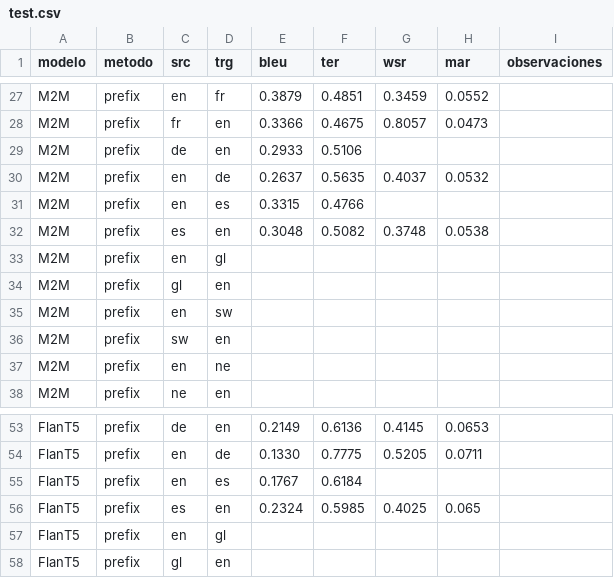
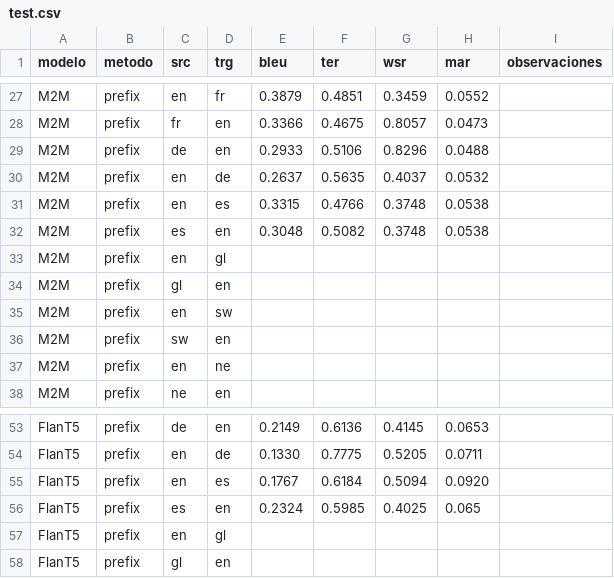
Before and after one commit to sergiogg-ops/TFM_IMT, a CSV file: resultados/test.csv, drawn as a sheet; only a part is shown, gaps mark what is left out.

Commit message:
mas prefix based

```diff
--- a/resultados/test.csv
+++ b/resultados/test.csv
@@ -28,5 +28,5 @@ M2M,prefix,en,fr,0.3879,0.4851,0.3459,0.0552,
 M2M,prefix,fr,en,0.3366,0.4675,0.8057,0.0473,
-M2M,prefix,de,en,0.2933,0.5106,,,
+M2M,prefix,de,en,0.2933,0.5106,0.8296,0.0488,
 M2M,prefix,en,de,0.2637,0.5635,0.4037,0.0532,
-M2M,prefix,en,es,0.3315,0.4766,,,
+M2M,prefix,en,es,0.3315,0.4766,0.3748,0.0538,
 M2M,prefix,es,en,0.3048,0.5082,0.3748,0.0538,
@@ -54,3 +54,3 @@ FlanT5,prefix,de,en,0.2149,0.6136,0.4145,0.0653,
 FlanT5,prefix,en,de,0.1330,0.7775,0.5205,0.0711,
-FlanT5,prefix,en,es,0.1767,0.6184,,,
+FlanT5,prefix,en,es,0.1767,0.6184,0.5094,0.0920,
 FlanT5,prefix,es,en,0.2324,0.5985,0.4025,0.065,
```
